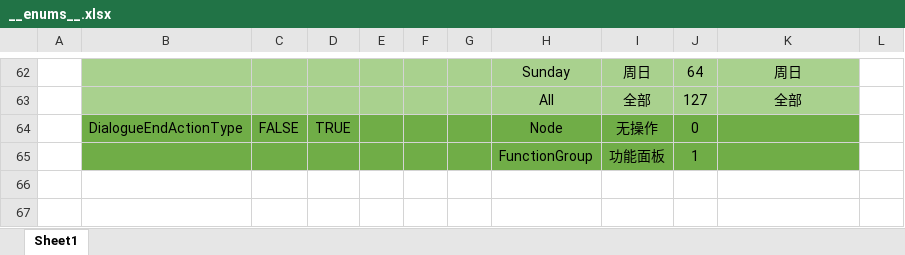
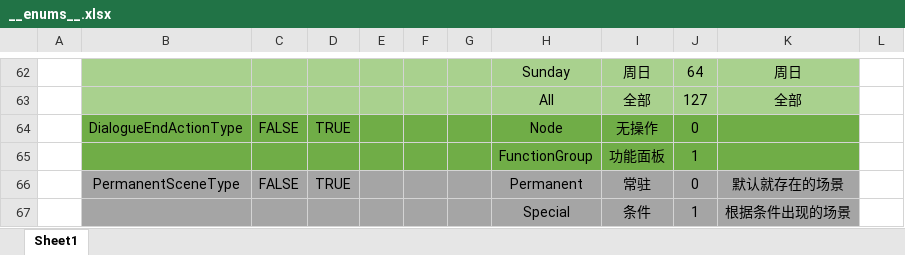
Before and after one commit to XiaoYuName/HD-2D, an Excel workbook: ExcelTool/LubanTools/DataTables/Datas/__enums__.xlsx, sheet Sheet1, drawn as a sheet; only a part is shown, gaps mark what is left out; values as stored, in another font and other column widths than the file's, no borders; the diff names each change by its address in the sheet, - before the commit and + after, or states it on an @@ line.

```diff
--- a/ExcelTool/LubanTools/DataTables/Datas/__enums__.xlsx (sheet Sheet1)
+++ b/ExcelTool/LubanTools/DataTables/Datas/__enums__.xlsx (sheet Sheet1)
+row 66:  | PermanentSceneType | FALSE | TRUE |  |  |  | Permanent | 常驻 | 0 | 默认就存在的场景
+row 67:  |  |  |  |  |  |  | Special | 条件 | 1 | 根据条件出现的场景
```
Also changed, not shown: ExcelTool/LubanTools/DataTables/Datas/NpcData.xlsx, ExcelTool/LubanTools/DataTables/Datas/UIPageData.xlsx, 37 other files.
